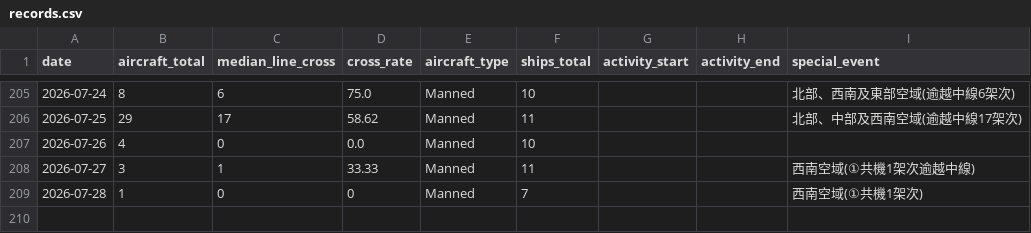
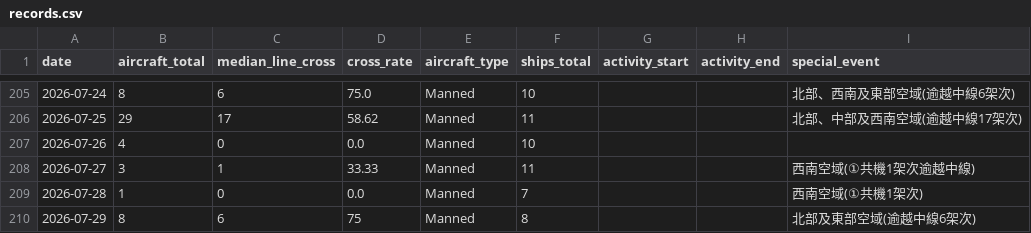
Before and after one commit to lioneer32232002-commits/pla-tracker, a CSV file: data/records.csv, drawn as a sheet; only a part is shown, gaps mark what is left out.

```diff
--- a/data/records.csv
+++ b/data/records.csv
@@ -227,2 +227,3 @@ date,aircraft_total,median_line_cross,cross_rate,aircraft_type,ships_total,activ
 2026-07-27,3,1,33.33,Manned,11,,,西南空域(①共機1架次逾越中線)
-2026-07-28,1,0,0,Manned,7,,,西南空域(①共機1架次)
+2026-07-28,1,0,0.0,Manned,7,,,西南空域(①共機1架次)
+2026-07-29,8,6,75,Manned,8,,,北部及東部空域(逾越中線6架次)
```
Also changed, not shown: 18 other files.
